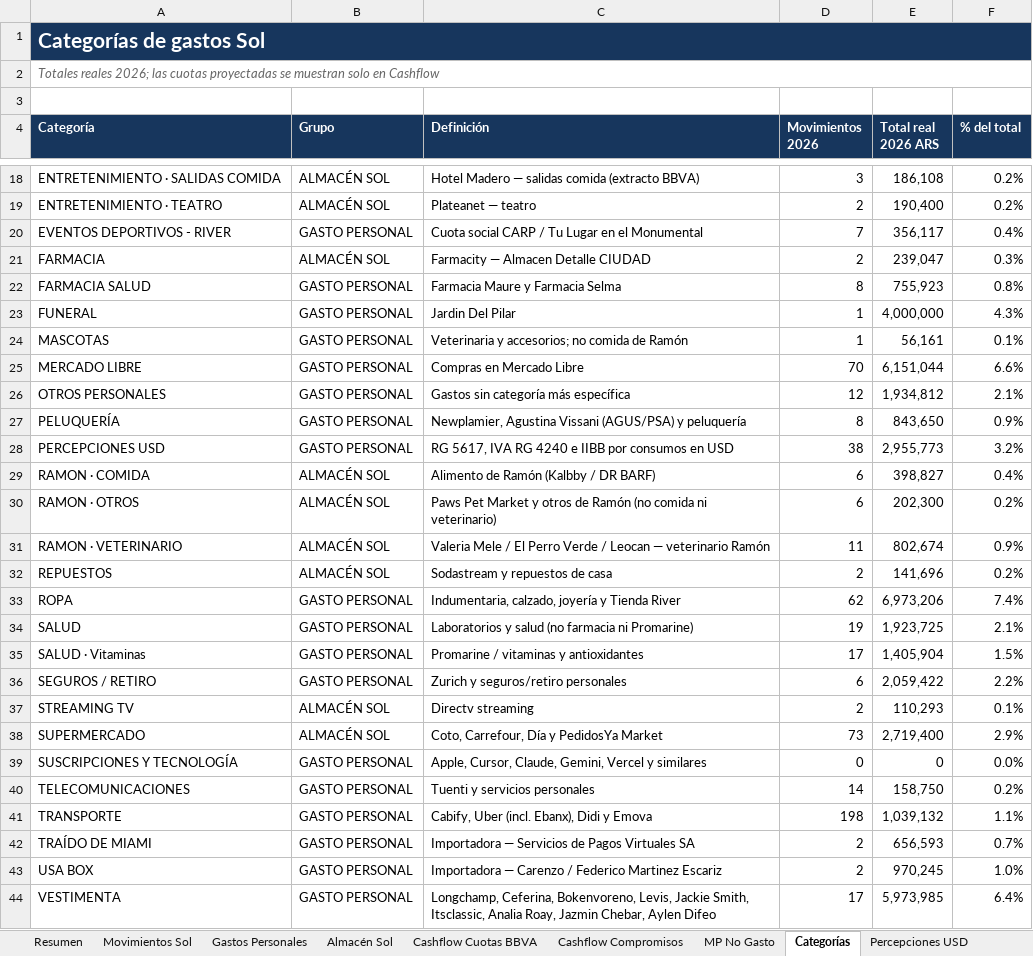
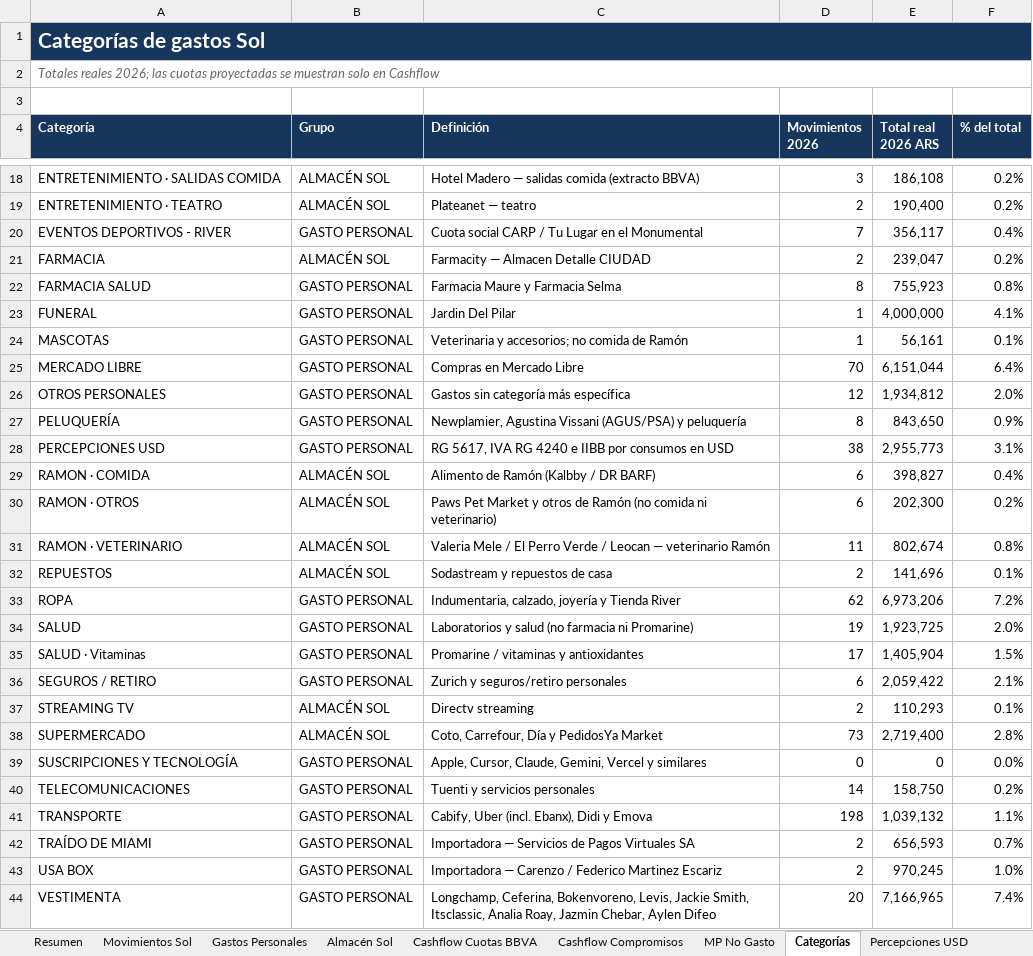
Before and after one commit to solzito148/budget, an Excel workbook: SOL/Gastos_SOL_2026.xlsx, sheet Categorías, drawn as a sheet; only a part is shown, gaps mark what is left out; values as stored, in another font and other column widths than the file's, no borders; table styles not drawn; the diff covers the shown part only; the diff names each change by its address in the sheet, - before the commit and + after, or states it on an @@ line.

```diff
--- a/SOL/Gastos_SOL_2026.xlsx (sheet Categorías)
+++ b/SOL/Gastos_SOL_2026.xlsx (sheet Categorías)
-F21 (% del total): 0.3%
+F21 (% del total): 0.2%
-F23 (% del total): 4.3%
+F23 (% del total): 4.1%
-F25 (% del total): 6.6%
+F25 (% del total): 6.4%
-F26 (% del total): 2.1%
+F26 (% del total): 2.0%
-F28 (% del total): 3.2%
+F28 (% del total): 3.1%
-F31 (% del total): 0.9%
+F31 (% del total): 0.8%
-F32 (% del total): 0.2%
+F32 (% del total): 0.1%
-F33 (% del total): 7.4%
+F33 (% del total): 7.2%
-F34 (% del total): 2.1%
+F34 (% del total): 2.0%
-F36 (% del total): 2.2%
+F36 (% del total): 2.1%
-F38 (% del total): 2.9%
+F38 (% del total): 2.8%
-D44 (Movimientos 2026): 17
+D44 (Movimientos 2026): 20
-E44 (Total real 2026 ARS): 5,973,985
+E44 (Total real 2026 ARS): 7,166,965
-F44 (% del total): 6.4%
+F44 (% del total): 7.4%
```
Also changed, not shown: 2 edited cells elsewhere in this sheet, sheet Movimientos Sol, sheet Gastos Personales, sheet Resumen, sheet Control y fuentes, CIUDAD/Gastos_CIUDAD_1132_2026.xlsx, 1 other file.
